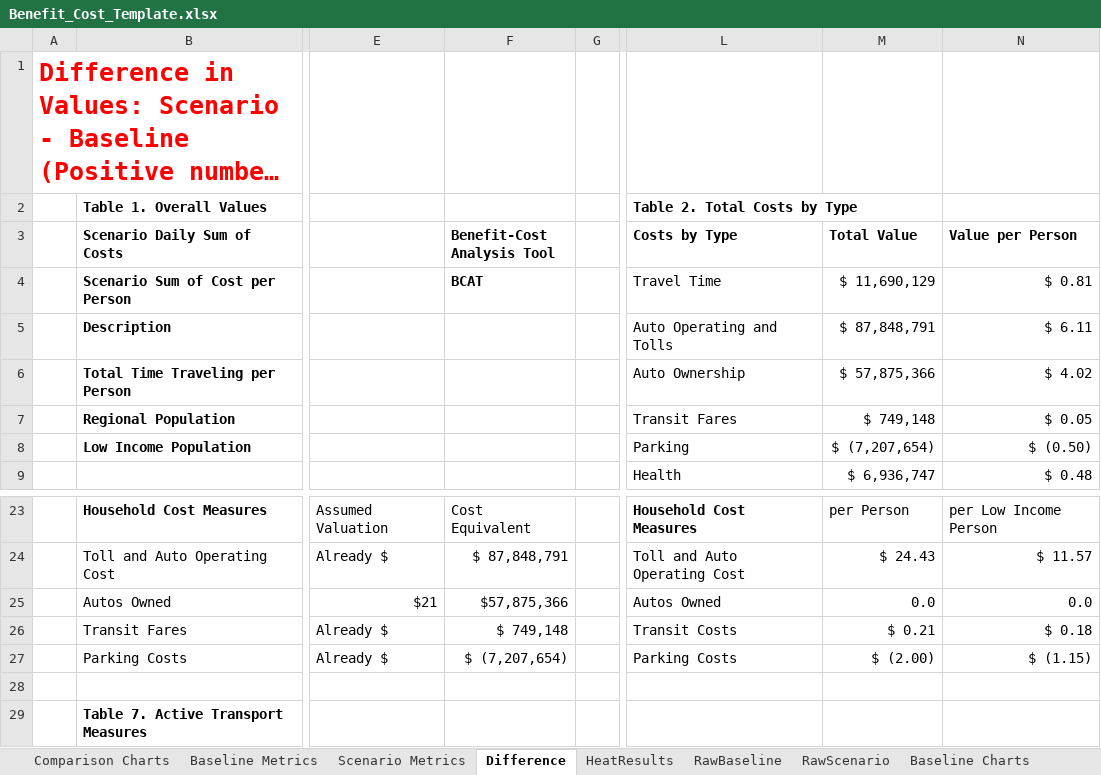
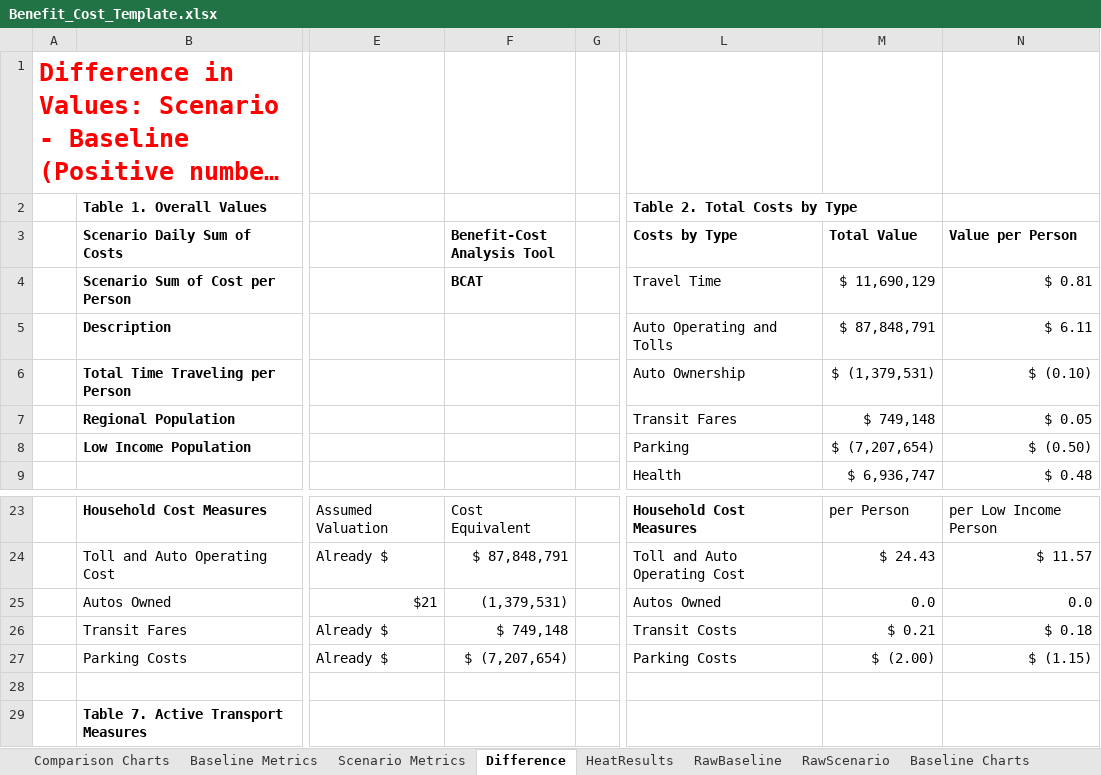
Before and after one commit to psrc/soundcast, an Excel workbook: output_templates/Benefit_Cost_Template.xlsx, sheet Difference, drawn as a sheet; only a part is shown, gaps mark what is left out; long unchanged cells end in …; values as stored, in another font and other column widths than the file's, no borders; charts and pictures not drawn; the diff names each change by its address in the sheet, - before the commit and + after, or states it on an @@ line.

Commit message:
Fixed an error in the Benefit Cost template

```diff
--- a/output_templates/Benefit_Cost_Template.xlsx (sheet Difference)
+++ b/output_templates/Benefit_Cost_Template.xlsx (sheet Difference)
-M6 (Total Value): $ 57,875,366
+M6 (Total Value): $ (1,379,531)
-N6 (Value per Person): $ 4.02
+N6 (Value per Person): $ (0.10)
-F25 (Benefit-Cost Analysis Tool): $57,875,366
+F25 (Benefit-Cost Analysis Tool): (1,379,531)
```
Also changed, not shown: charts or pictures.
